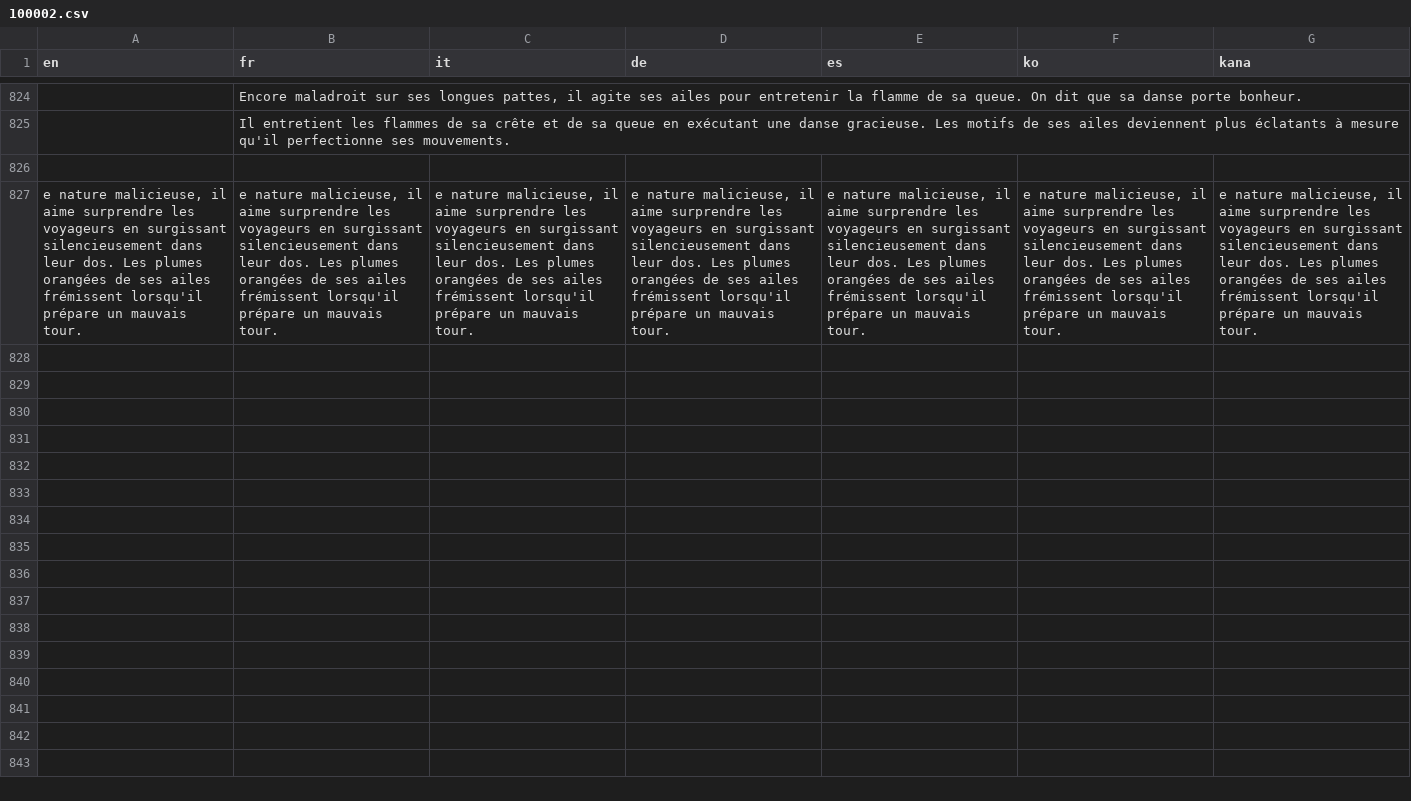
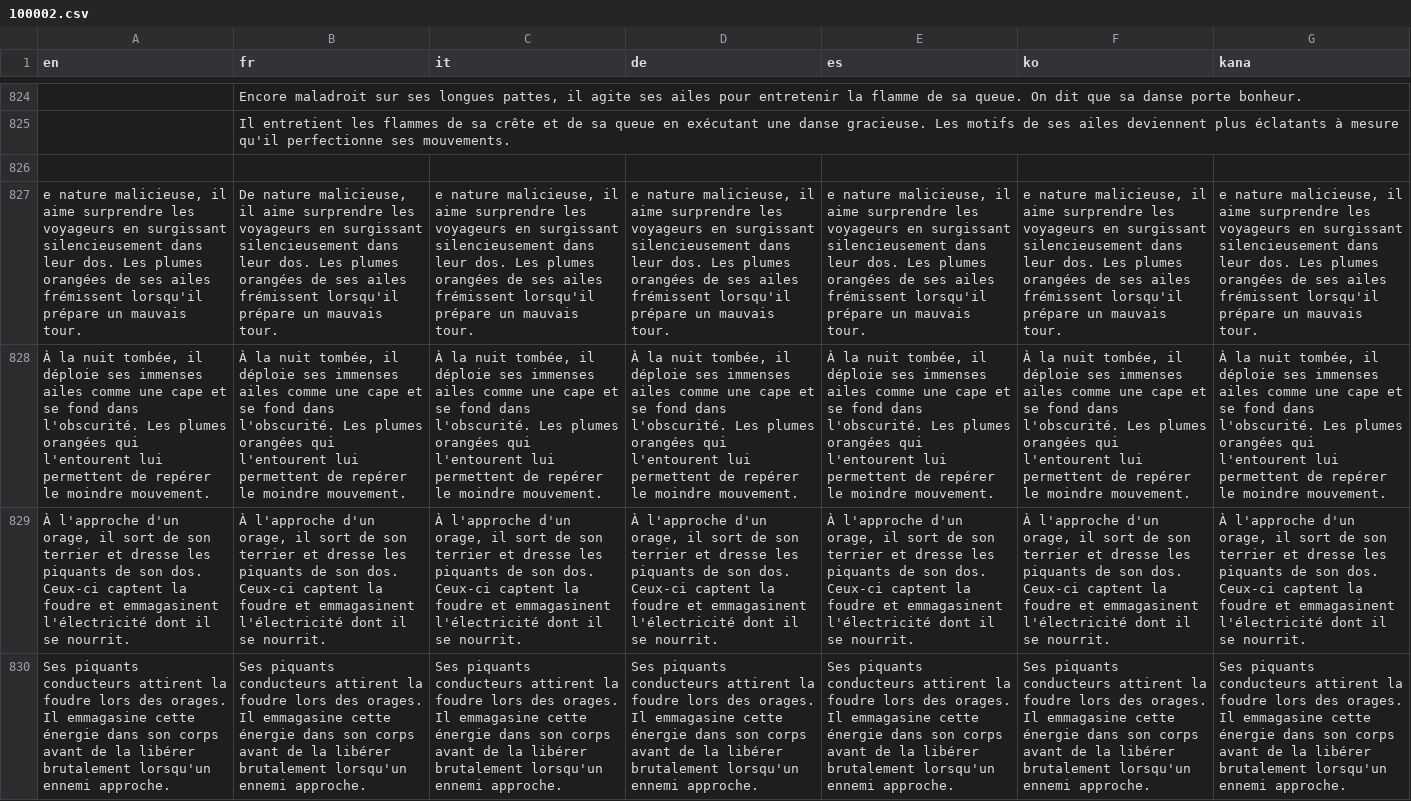
Before and after one commit to TiiToOnZ/Pokemon-ElementZ, a CSV file: Data/Text/Dialogs/100002.csv, drawn as a sheet; only a part is shown, gaps mark what is left out; the diff names each change by its address in the sheet, - before the commit and + after, or states it on an @@ line.

```diff
--- a/Data/Text/Dialogs/100002.csv
+++ b/Data/Text/Dialogs/100002.csv
-B827 (fr): e nature malicieuse,…
+B827 (fr): De nature malicieuse,…
+row 828: À la nuit tombée, il déploie ses immenses ailes comme une cape et se fond dans l'obscurité. Les plumes orangées qui l'entourent lui permettent de repérer le moindre mouvement. | À la nuit tombée, il déploie ses immenses ailes comme une cape et se fond dans l'obscurité. Les plumes orangées qui l'entourent lui permettent de repérer le moindre mouvement. | À la nuit tombée, il déploie ses immenses ailes comme une cape et se fond dans l'obscurité. Les plumes orangées qui l'entourent lui permettent de repérer le moindre mouvement. | À la nuit tombée, il déploie ses immenses ailes comme une cape et se fond dans l'obscurité. Les plumes orangées qui l'entourent lui permettent de repérer le moindre mouvement. | À la nuit tombée, il déploie ses immenses ailes comme une cape et se fond dans l'obscurité. Les plumes orangées qui l'entourent lui permettent de repérer le moindre mouvement. | À la nuit tombée, il déploie ses immenses ailes comme une cape et se fond dans l'obscurité. Les plumes orangées qui l'entourent lui permettent de repérer le moindre mouvement. | À la nuit tombée, il déploie ses immenses ailes comme une cape et se fond dans l'obscurité. Les plumes orangées qui l'entourent lui permettent de repérer le moindre mouvement.
+row 829: À l'approche d'un orage, il sort de son terrier et dresse les piquants de son dos. Ceux-ci captent la foudre et emmagasinent l'électricité dont il se nourrit. | À l'approche d'un orage, il sort de son terrier et dresse les piquants de son dos. Ceux-ci captent la foudre et emmagasinent l'électricité dont il se nourrit. | À l'approche d'un orage, il sort de son terrier et dresse les piquants de son dos. Ceux-ci captent la foudre et emmagasinent l'électricité dont il se nourrit. | À l'approche d'un orage, il sort de son terrier et dresse les piquants de son dos. Ceux-ci captent la foudre et emmagasinent l'électricité dont il se nourrit. | À l'approche d'un orage, il sort de son terrier et dresse les piquants de son dos. Ceux-ci captent la foudre et emmagasinent l'électricité dont il se nourrit. | À l'approche d'un orage, il sort de son terrier et dresse les piquants de son dos. Ceux-ci captent la foudre et emmagasinent l'électricité dont il se nourrit. | À l'approche d'un orage, il sort de son terrier et dresse les piquants de son dos. Ceux-ci captent la foudre et emmagasinent l'électricité dont il se nourrit.
+row 830: Ses piquants conducteurs attirent la foudre lors des orages. Il emmagasine cette énergie dans son corps avant de la libérer brutalement lorsqu'un ennemi approche. | Ses piquants conducteurs attirent la foudre lors des orages. Il emmagasine cette énergie dans son corps avant de la libérer brutalement lorsqu'un ennemi approche. | Ses piquants conducteurs attirent la foudre lors des orages. Il emmagasine cette énergie dans son corps avant de la libérer brutalement lorsqu'un ennemi approche. | Ses piquants conducteurs attirent la foudre lors des orages. Il emmagasine cette énergie dans son corps avant de la libérer brutalement lorsqu'un ennemi approche. | Ses piquants conducteurs attirent la foudre lors des orages. Il emmagasine cette énergie dans son corps avant de la libérer brutalement lorsqu'un ennemi approche. | Ses piquants conducteurs attirent la foudre lors des orages. Il emmagasine cette énergie dans son corps avant de la libérer brutalement lorsqu'un ennemi approche. | Ses piquants conducteurs attirent la foudre lors des orages. Il emmagasine cette énergie dans son corps avant de la libérer brutalement lorsqu'un ennemi approche.
```
Also changed, not shown: Data/Text/Dialogs/100000.csv, Data/Text/Dialogs/100001.csv, 54 other files.
